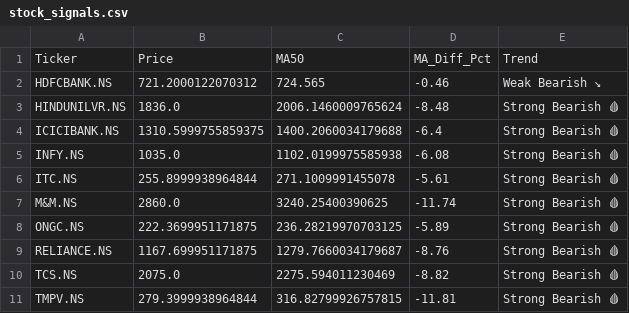
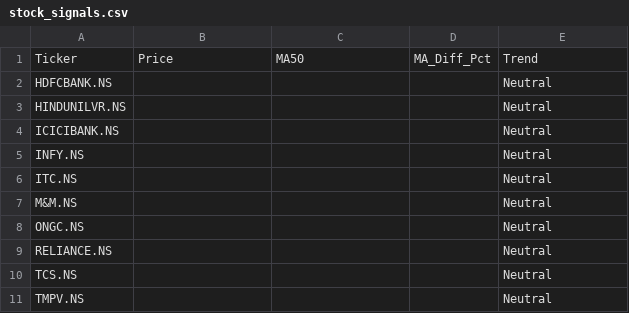
Before and after one commit to nbx0021/indian-stock-market, a CSV file: data/stock_signals.csv, drawn as a sheet; the diff names each change by its address in the sheet, - before the commit and + after, or states it on an @@ line.

```diff
--- a/data/stock_signals.csv
+++ b/data/stock_signals.csv
-B2: 721.2000122070312
+B2: (empty)
-C2: 724.565
+C2: (empty)
-D2: -0.46
+D2: (empty)
-E2: Weak Bearish ↘
+E2: Neutral
-B3: 1836.0
+B3: (empty)
-C3: 2006.1460009765624
+C3: (empty)
-D3: -8.48
+D3: (empty)
-E3:E11: Strong Bearish 🩸
+E3:E11: Neutral
-B4: 1310.5999755859375
+B4: (empty)
-C4: 1400.2060034179688
+C4: (empty)
-D4: -6.4
+D4: (empty)
-B5: 1035.0
+B5: (empty)
-C5: 1102.0199975585938
+C5: (empty)
-D5: -6.08
+D5: (empty)
-B6: 255.8999938964844
+B6: (empty)
-C6: 271.1009991455078
+C6: (empty)
-D6: -5.61
+D6: (empty)
-B7: 2860.0
+B7: (empty)
-C7: 3240.25400390625
+C7: (empty)
-D7: -11.74
+D7: (empty)
-B8: 222.3699951171875
+B8: (empty)
-C8: 236.28219970703125
+C8: (empty)
-D8: -5.89
+D8: (empty)
-B9: 1167.699951171875
+B9: (empty)
-C9: 1279.7660034179687
+C9: (empty)
-D9: -8.76
+D9: (empty)
-B10: 2075.0
+B10: (empty)
-C10: 2275.594011230469
+C10: (empty)
-D10: -8.82
+D10: (empty)
-B11: 279.3999938964844
+B11: (empty)
-C11: 316.82799926757815
+C11: (empty)
-D11: -11.81
+D11: (empty)
```
Also changed, not shown: data/nifty50_sectors.csv, data/stock_correlation.csv, 2 other files.
